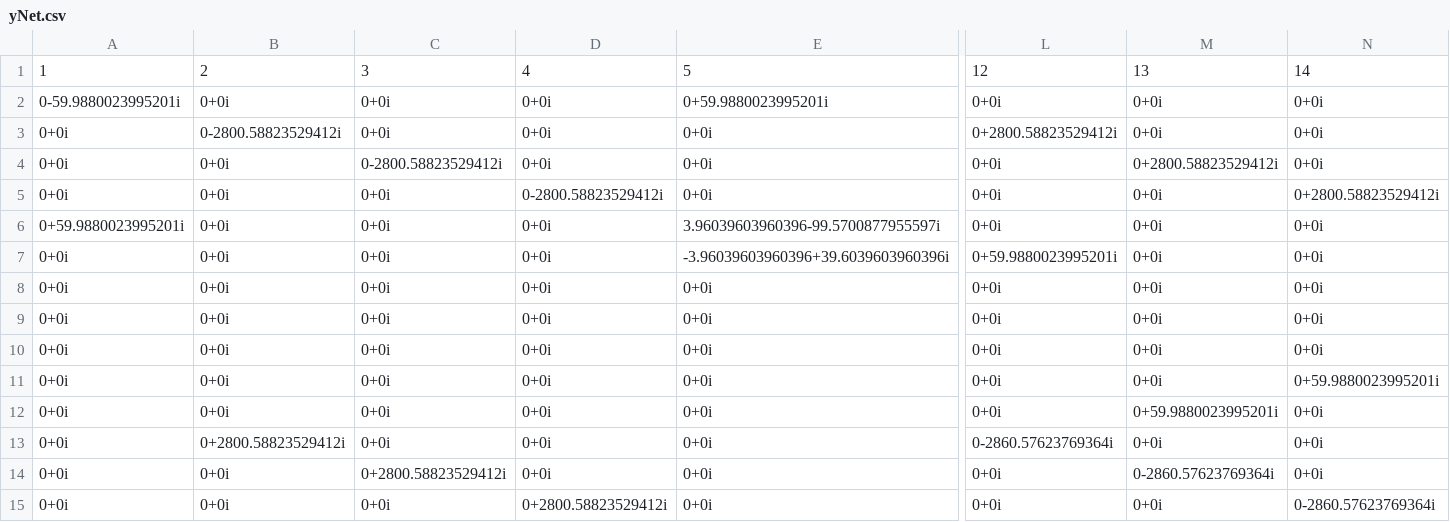
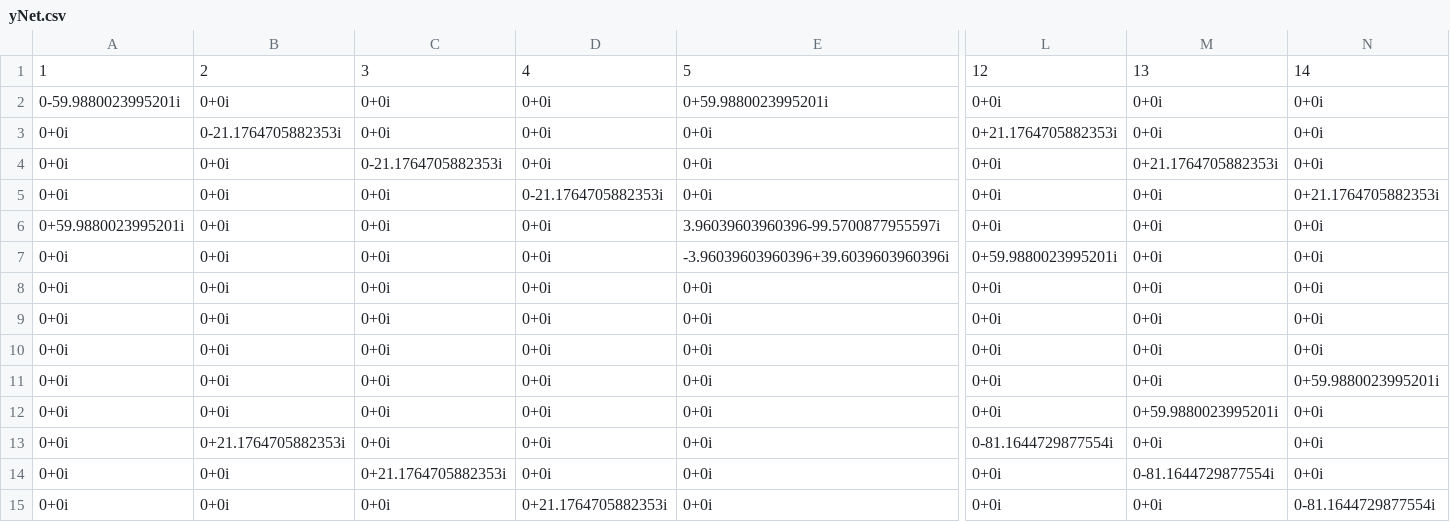
Before and after one commit to Realife-Brahmin/PowerSystems-Analysis-Stability-WSU, a CSV file: processedData/ieee11/yNet.csv, drawn as a sheet; only a part is shown, gaps mark what is left out; the diff names each change by its address in the sheet, - before the commit and + after, or states it on an @@ line.

```diff
--- a/processedData/ieee11/yNet.csv
+++ b/processedData/ieee11/yNet.csv
-B3: 0-2800.58823529412i
+B3: 0-21.1764705882353i
-L3: 0+2800.58823529412i
+L3: 0+21.1764705882353i
-C4: 0-2800.58823529412i
+C4: 0-21.1764705882353i
-M4: 0+2800.58823529412i
+M4: 0+21.1764705882353i
-D5: 0-2800.58823529412i
+D5: 0-21.1764705882353i
-N5: 0+2800.58823529412i
+N5: 0+21.1764705882353i
-B13: 0+2800.58823529412i
+B13: 0+21.1764705882353i
-L13: 0-2860.57623769364i
+L13: 0-81.1644729877554i
-C14: 0+2800.58823529412i
+C14: 0+21.1764705882353i
-M14: 0-2860.57623769364i
+M14: 0-81.1644729877554i
-D15: 0+2800.58823529412i
+D15: 0+21.1764705882353i
-N15: 0-2860.57623769364i
+N15: 0-81.1644729877554i
```
Also changed, not shown: 2 other files.
